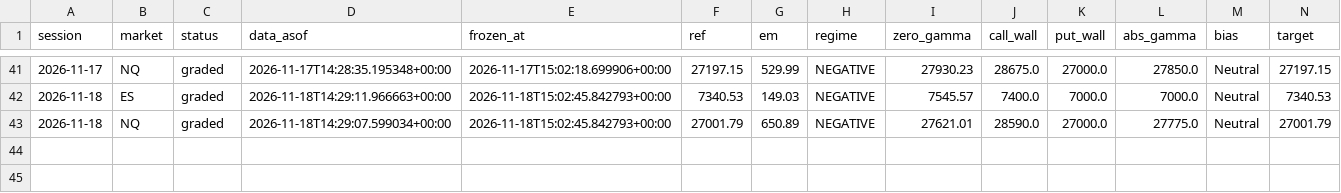
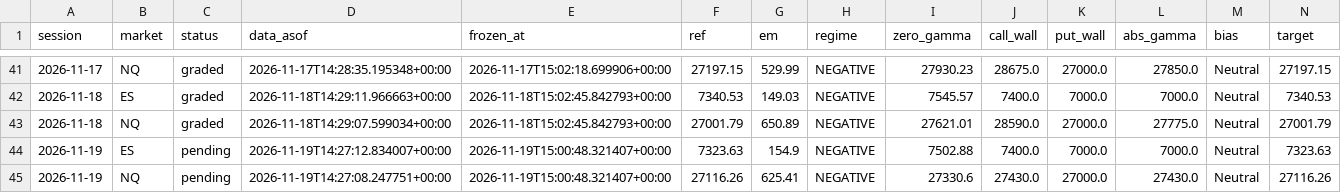
Before and after one commit to WSEVwevx/gex-pro, a CSV file: history.csv, drawn as a sheet; only a part is shown, gaps mark what is left out; rows hold the shown columns only; the diff names each change by its address in the sheet, - before the commit and + after, or states it on an @@ line.

```diff
--- a/history.csv
+++ b/history.csv
+row 44: 2026-11-19 | ES | pending | 2026-11-19T14:27:12.834007+00:00 | 2026-11-19T15:00:48.321407+00:00 | 7323.63 | 154.9 | NEGATIVE | 7502.88 | 7400.0 | 7000.0 | 7000.0 | Neutral | 7323.63
+row 45: 2026-11-19 | NQ | pending | 2026-11-19T14:27:08.247751+00:00 | 2026-11-19T15:00:48.321407+00:00 | 27116.26 | 625.41 | NEGATIVE | 27330.6 | 27430.0 | 27000.0 | 27430.0 | Neutral | 27116.26
```
Also changed, not shown: 4 other files.
